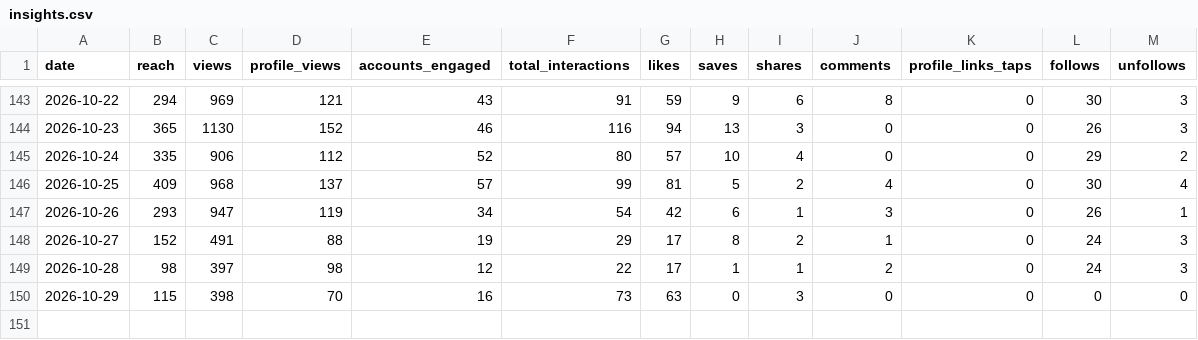
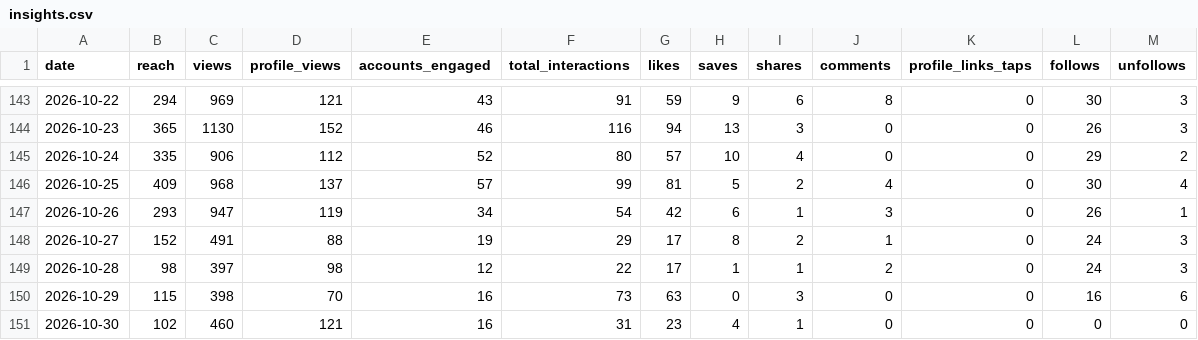
Before and after one commit to jaredartt/jaredartt-tracker, a CSV file: data/insights.csv, drawn as a sheet; only a part is shown, gaps mark what is left out.

```diff
--- a/data/insights.csv
+++ b/data/insights.csv
@@ -149,2 +149,3 @@ date,reach,views,profile_views,accounts_engaged,total_interactions,likes,saves,s
 2026-10-28,98,397,98,12,22,17,1,1,2,0,24,3
-2026-10-29,115,398,70,16,73,63,0,3,0,0,0,0
+2026-10-29,115,398,70,16,73,63,0,3,0,0,16,6
+2026-10-30,102,460,121,16,31,23,4,1,0,0,0,0
```
Also changed, not shown: 1 other file.
